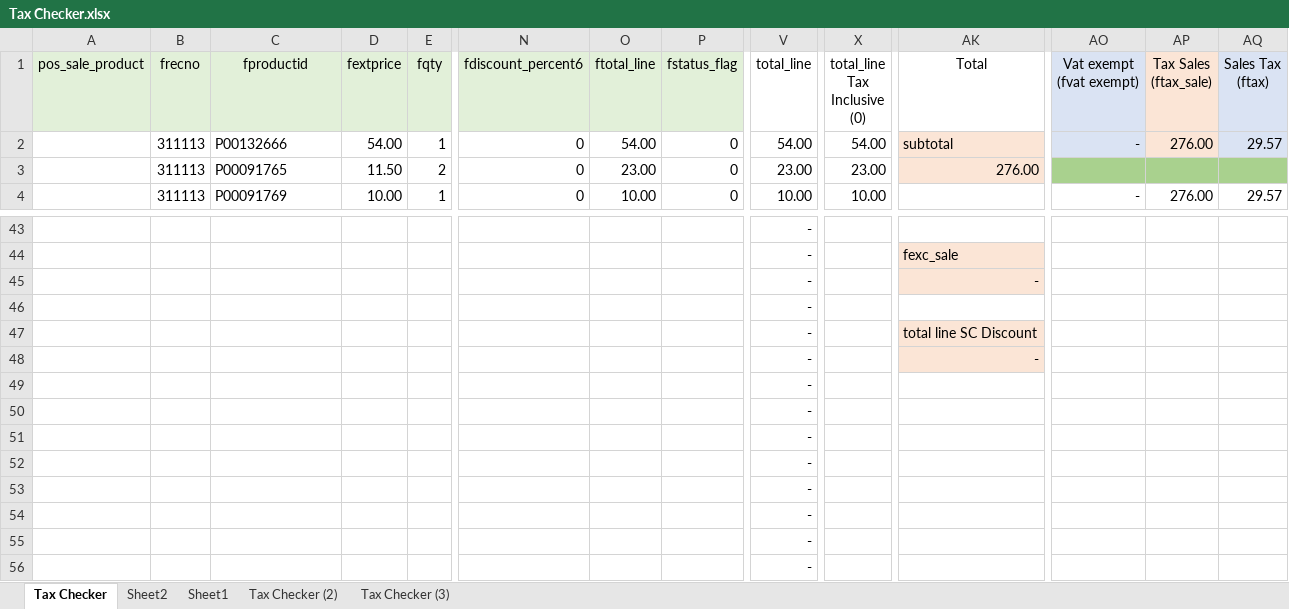
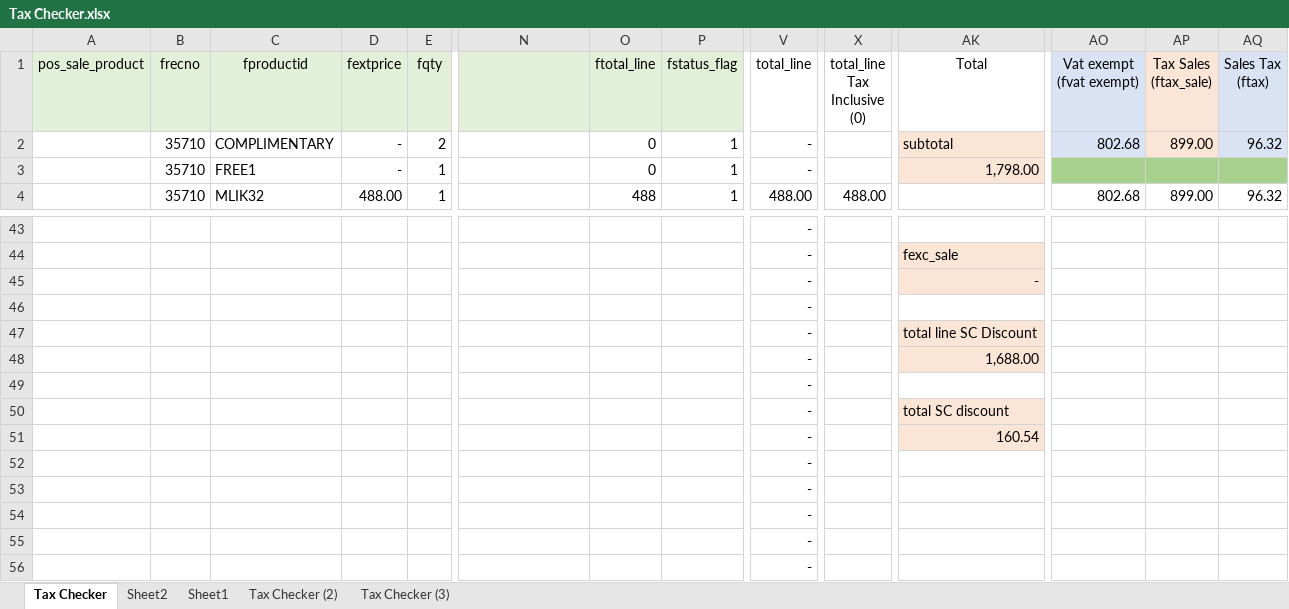
Before and after one commit to Mr-UwU/My-WorkFiles-Backup, an Excel workbook: Documents/Tax Checker.xlsx, sheet Tax Checker, drawn as a sheet; only a part is shown, gaps mark what is left out; values as stored, in another font and other column widths than the file's, no borders; the diff covers the shown part only; the diff names each change by its address in the sheet, - before the commit and + after, or states it on an @@ line.

Commit message:
Tax Checker Final v1.00

```diff
--- a/Documents/Tax Checker.xlsx (sheet Tax Checker)
+++ b/Documents/Tax Checker.xlsx (sheet Tax Checker)
-N1: fdiscount_percent6
+N1: (empty)
-B2:B4 (frecno): 311113
+B2:B4 (frecno): 35710
-C2 (fproductid): P00132666
+C2 (fproductid): COMPLIMENTARY
-D2 (fextprice): 54.00
+D2 (fextprice): -
-E2 (fqty): 1
+E2 (fqty): 2
-N2:N4: 0
+N2:N4: (empty)
-O2 (ftotal_line): 54.00
+O2 (ftotal_line): 0
-P2:P4 (fstatus_flag): 0
+P2:P4 (fstatus_flag): 1
-V2 (total_line): 54.00
+V2 (total_line): -
-X2 (total_line Tax Inclusive (0)): 54.00
+X2 (total_line Tax Inclusive (0)): (empty)
-AO2 (Vat exempt (fvat exempt)): -
+AO2 (Vat exempt (fvat exempt)): 802.68
-AP2 (Tax Sales (ftax_sale)): 276.00
+AP2 (Tax Sales (ftax_sale)): 899.00
-AQ2 (Sales Tax (ftax)): 29.57
+AQ2 (Sales Tax (ftax)): 96.32
-C3 (fproductid): P00091765
+C3 (fproductid): FREE1
-D3 (fextprice): 11.50
+D3 (fextprice): -
-E3 (fqty): 2
+E3 (fqty): 1
-O3 (ftotal_line): 23.00
+O3 (ftotal_line): 0
-V3 (total_line): 23.00
+V3 (total_line): -
-X3 (total_line Tax Inclusive (0)): 23.00
+X3 (total_line Tax Inclusive (0)): (empty)
-AK3 (Total): 276.00
+AK3 (Total): 1,798.00
-C4 (fproductid): P00091769
+C4 (fproductid): MLIK32
-D4 (fextprice): 10.00
+D4 (fextprice): 488.00
-O4 (ftotal_line): 10.00
+O4 (ftotal_line): 488
-V4 (total_line): 10.00
+V4 (total_line): 488.00
-X4 (total_line Tax Inclusive (0)): 10.00
+X4 (total_line Tax Inclusive (0)): 488.00
-AO4 (Vat exempt (fvat exempt)): -
+AO4 (Vat exempt (fvat exempt)): 802.68
-AP4 (Tax Sales (ftax_sale)): 276.00
+AP4 (Tax Sales (ftax_sale)): 899.00
-AQ4 (Sales Tax (ftax)): 29.57
+AQ4 (Sales Tax (ftax)): 96.32
-AK48 (Total): -
+AK48 (Total): 1,688.00
-AK50 (Total): (empty)
+AK50 (Total): total SC discount
-AK50:AK51 fill: none
+AK50:AK51 fill: #FBE5D6
-AK51 (Total): (empty)
+AK51 (Total): 160.54
```
Also changed, not shown: 5 added rows, 5 removed rows and 26 edited cells elsewhere in this sheet, formulas that keep their value, 1 other file.
